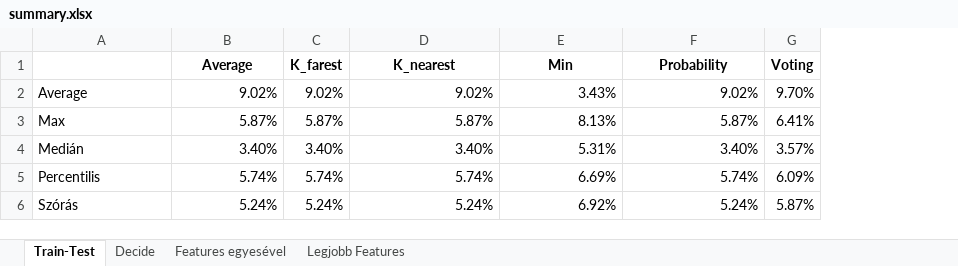
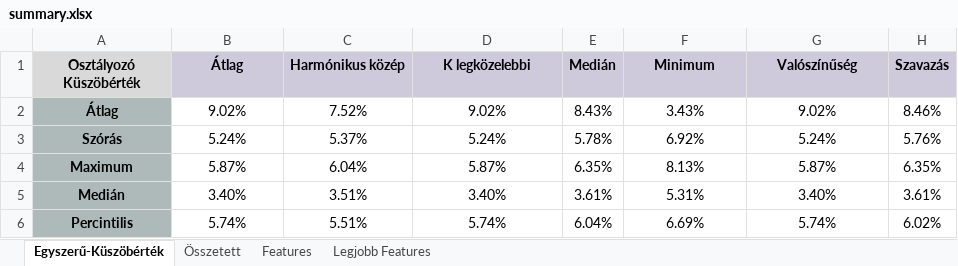
Before and after one commit to Futaztan/SigStat-Project-Laboratory, an Excel workbook: summary.xlsx, sheet Egyszerű-Küszöbérték, drawn as a sheet; values as stored, in another font and other column widths than the file's, no borders; conditional formats not drawn; removed rows and columns are numbered as before the commit, all else as after; ↵ is a line break in a cell; the diff names each change by its address in the sheet, - before the commit and + after, or states it on an @@ line.

```diff
--- a/summary.xlsx (sheet Egyszerű-Küszöbérték)
+++ b/summary.xlsx (sheet Egyszerű-Küszöbérték)
-sheet tab: Train-Test
+sheet tab: Egyszerű-Küszöbérték
-sheet tab: Decide
+sheet tab: Összetett
-sheet tab: Features egyesével
+sheet tab: Features
-column C, rows 2-5: 9.02% | 5.87% | 3.40% | 5.74%
+column C, row 2: 7.52%; rows 4-6: 6.04% | 3.51% | 5.51%
+column E, row 2: 8.43%; rows 4-6: 6.35% | 3.61% | 6.04%
-column G, rows 2-5: 9.70% | 6.41% | 3.57% | 6.09%
+column H, row 2: 8.46%; rows 4-6: 6.35% | 3.61% | 6.02%
-row 1:  | Average | K_farest | K_nearest | Min | Probability | Voting
+row 1: Osztályozó ↵ Küszöbérték | Átlag | Harmónikus közép | K legközelebbi | Medián | Minimum | Valószínűség | Szavazás
-A2: Average
+A2: Átlag
@@ A2 fill: none → #AEBABA, bold: off → on, alignment: left → center @@
-B2 alignment: right
+B2 alignment: center
-D2 alignment: right
+D2 alignment: center
-F2:G2 alignment: right
+F2:G2 alignment: center
@@ row 6 moved to row 3: Szórás @@
-A4: Max
+A4: Maximum
@@ A4:A6 fill: none → #AEBABA, bold: off → on, alignment: left → center @@
-B4:B6 alignment: right
+B4:B6 alignment: center
-D4:D6 alignment: right
+D4:D6 alignment: center
-F4:G6 alignment: right
+F4:G6 alignment: center
-A6: Percentilis
+A6: Percintilis
```
Also changed, not shown: sheet Features, sheet Összetett, sheet Legjobb Features, 49 other files.
